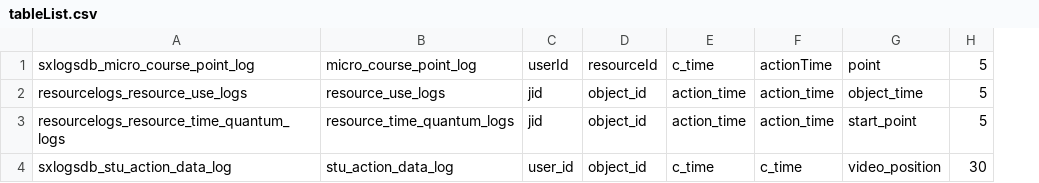
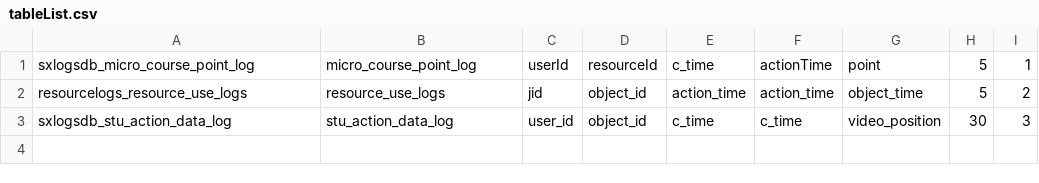
Before and after one commit to icandeal/mic-video-time-handler, a CSV file: src/main/resources/tableList.csv, drawn as a sheet; removed rows and columns are numbered as before the commit, all else as after; the diff names each change by its address in the sheet, - before the commit and + after, or states it on an @@ line.

```diff
--- a/src/main/resources/tableList.csv
+++ b/src/main/resources/tableList.csv
+column I, rows 1-3: 1 | 2 | 3
-row 3: resourcelogs_resource_time_quantum_logs | resource_time_quantum_logs | jid | object_id | action_time | action_time | start_point | 5
```
Also changed, not shown: 2 other files.
